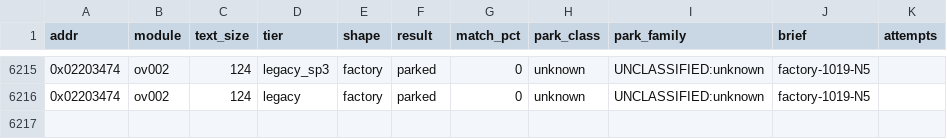
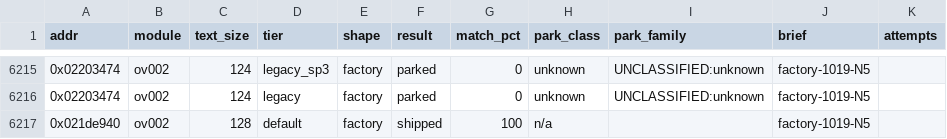
Before and after one commit to cntrl-alt-lenny/gx-spirit-caller, a TSV file: docs/ledger/attempts.tsv, drawn as a sheet; only a part is shown, gaps mark what is left out; the diff names each change by its address in the sheet, - before the commit and + after, or states it on an @@ line.

Commit message:
factory N5: func_ov002_021de940 matched in C (default, 128 B)

```diff
--- a/docs/ledger/attempts.tsv
+++ b/docs/ledger/attempts.tsv
+row 6217: 0x021de940 | ov002 | 128 | default | factory | shipped | 100 | n/a |  | factory-1019-N5
```
Also changed, not shown: 3 other files.
